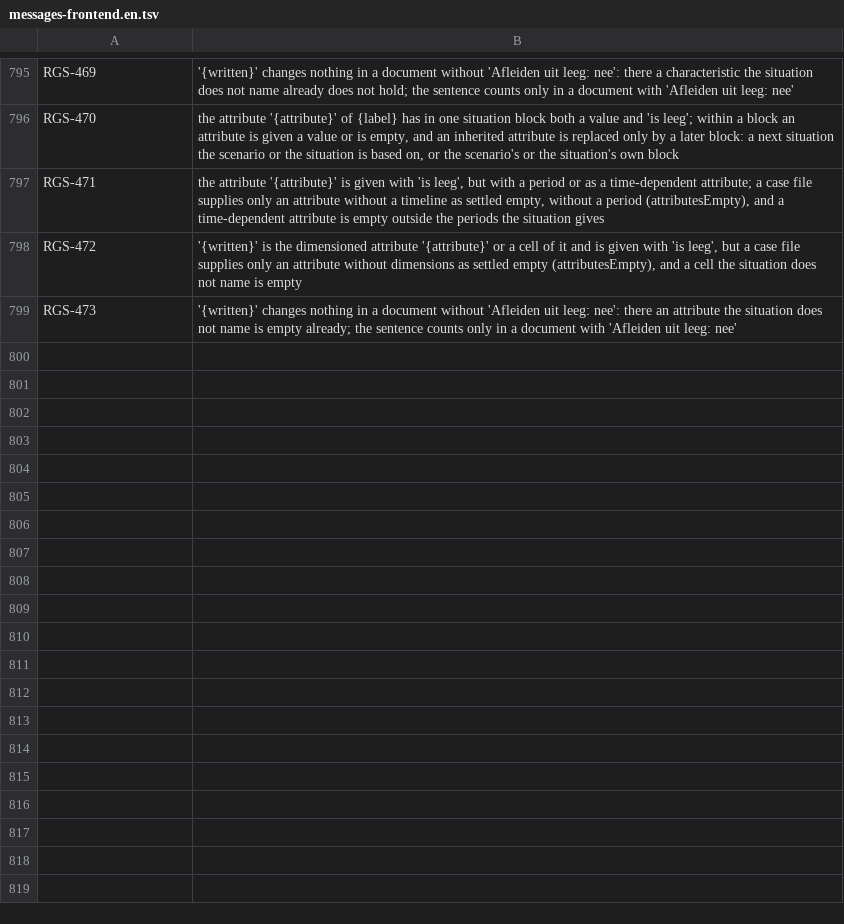
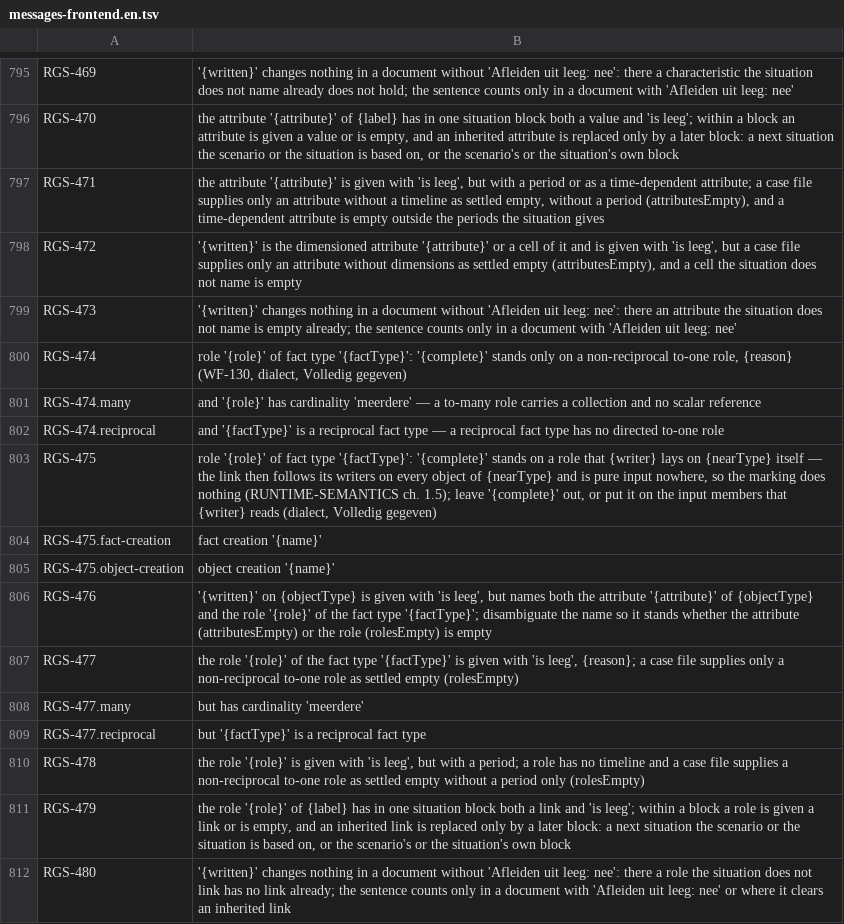
Before and after one commit to uchar-dev/uchar, a TSV file: frontends/regelspraak/src/main/resources/dev/uchar/regelspraak/message/messages-frontend.en.tsv, drawn as a sheet; only a part is shown, gaps mark what is left out.

```diff
--- a/frontends/regelspraak/src/main/resources/dev/uchar/regelspraak/message/messages-frontend.en.tsv
+++ b/frontends/regelspraak/src/main/resources/dev/uchar/regelspraak/message/messages-frontend.en.tsv
@@ -799 +799,14 @@ RGS-472	'{written}' is the dimensioned attribute '{attribute}' or a cell of it a
 RGS-473	'{written}' changes nothing in a document without 'Afleiden uit leeg: nee': there an attribute the situation does not name is empty already; the sentence counts only in a document with 'Afleiden uit leeg: nee'
+RGS-474	role '{role}' of fact type '{factType}': '{complete}' stands only on a non-reciprocal to-one role, {reason} (WF-130, dialect, Volledig gegeven)
+RGS-474.many	and '{role}' has cardinality 'meerdere' — a to-many role carries a collection and no scalar reference
+RGS-474.reciprocal	and '{factType}' is a reciprocal fact type — a reciprocal fact type has no directed to-one role
+RGS-475	role '{role}' of fact type '{factType}': '{complete}' stands on a role that {writer} lays on {nearType} itself — the link then follows its writers on every object of {nearType} and is pure input nowhere, so the marking does nothing (RUNTIME-SEMANTICS ch. 1.5); leave '{complete}' out, or put it on the input members that {writer} reads (dialect, Volledig gegeven)
+RGS-475.fact-creation	fact creation '{name}'
+RGS-475.object-creation	object creation '{name}'
+RGS-476	'{written}' on {objectType} is given with 'is leeg', but names both the attribute '{attribute}' of {objectType} and the role '{role}' of the fact type '{factType}'; disambiguate the name so it stands whether the attribute (attributesEmpty) or the role (rolesEmpty) is empty
+RGS-477	the role '{role}' of the fact type '{factType}' is given with 'is leeg', {reason}; a case file supplies only a non-reciprocal to-one role as settled empty (rolesEmpty)
+RGS-477.many	but has cardinality 'meerdere'
+RGS-477.reciprocal	but '{factType}' is a reciprocal fact type
+RGS-478	the role '{role}' is given with 'is leeg', but with a period; a role has no timeline and a case file supplies a non-reciprocal to-one role as settled empty without a period only (rolesEmpty)
+RGS-479	the role '{role}' of {label} has in one situation block both a link and 'is leeg'; within a block a role is given a link or is empty, and an inherited link is replaced only by a later block: a next situation the scenario or the situation is based on, or the scenario's or the situation's own block
+RGS-480	'{written}' changes nothing in a document without 'Afleiden uit leeg: nee': there a role the situation does not link has no link already; the sentence counts only in a document with 'Afleiden uit leeg: nee' or where it clears an inherited link
```
Also changed, not shown: frontends/regelspraak/src/main/resources/dev/uchar/regelspraak/diagnostic-codes.tsv, frontends/regelspraak/src/main/resources/dev/uchar/regelspraak/message/messages-frontend.nl.tsv, 15 other files.
